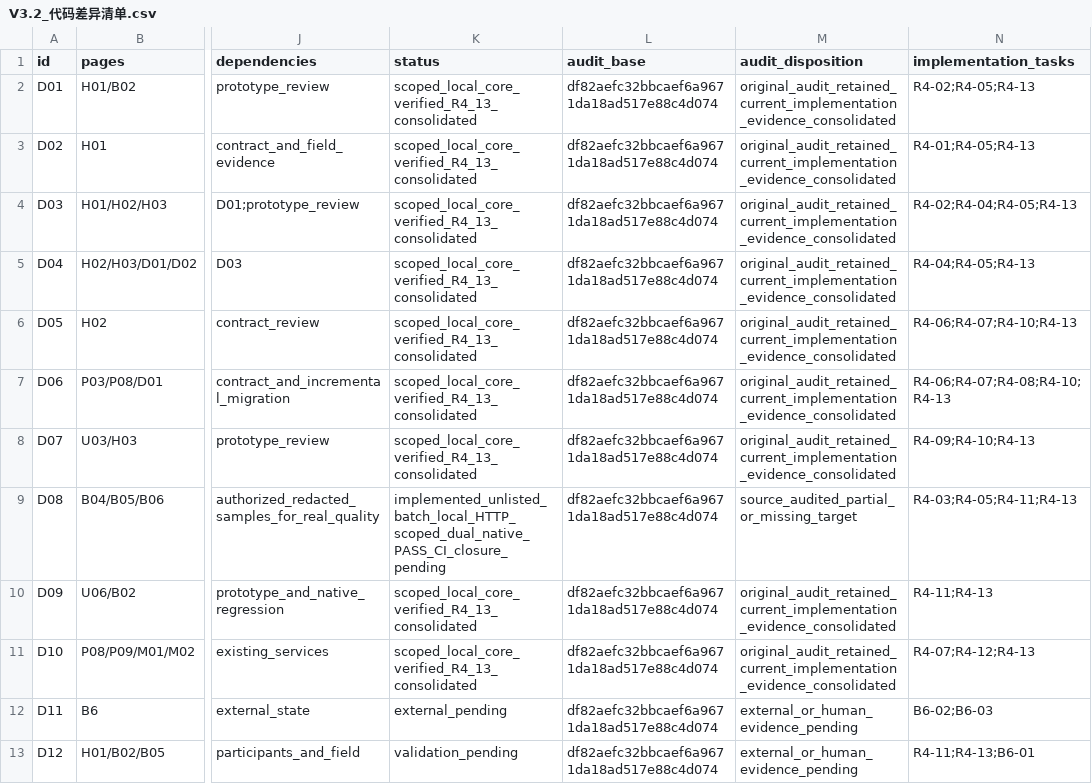
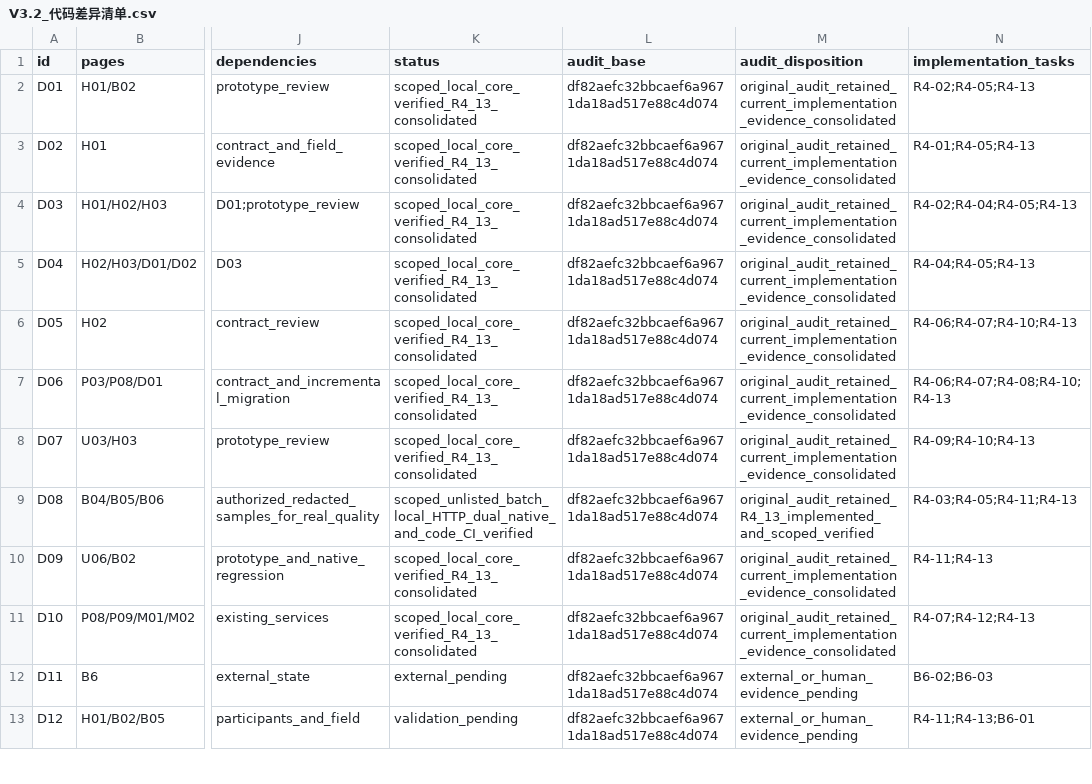
Before and after one commit to olly888/abasong, a CSV file: docs/technical/V3.2_代码差异清单.csv, drawn as a sheet; only a part is shown, gaps mark what is left out; the diff names each change by its address in the sheet, - before the commit and + after, or states it on an @@ line.

```diff
--- a/docs/technical/V3.2_代码差异清单.csv
+++ b/docs/technical/V3.2_代码差异清单.csv
-K9 (status): implemented_unlisted_batch_local_HTTP_scoped_dual_native_PASS_CI_closure_pending
+K9 (status): scoped_unlisted_batch_local_HTTP_dual_native_and_code_CI_verified
-M9 (audit_disposition): source_audited_partial_or_missing_target
+M9 (audit_disposition): original_audit_retained_R4_13_implemented_and_scoped_verified
```
Also changed, not shown: docs/technical/V3.2_App对齐开发任务清单.csv, 10 other files.
